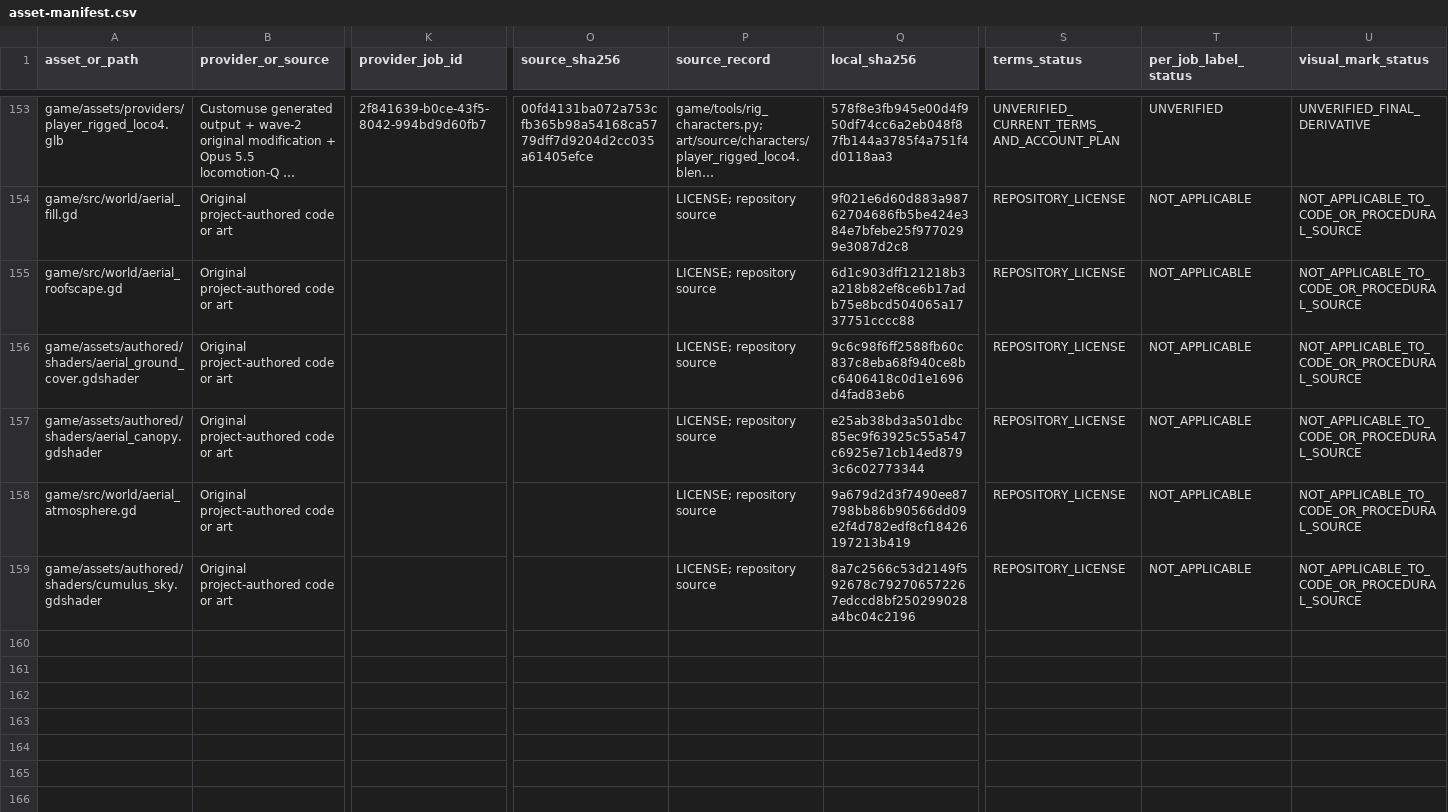
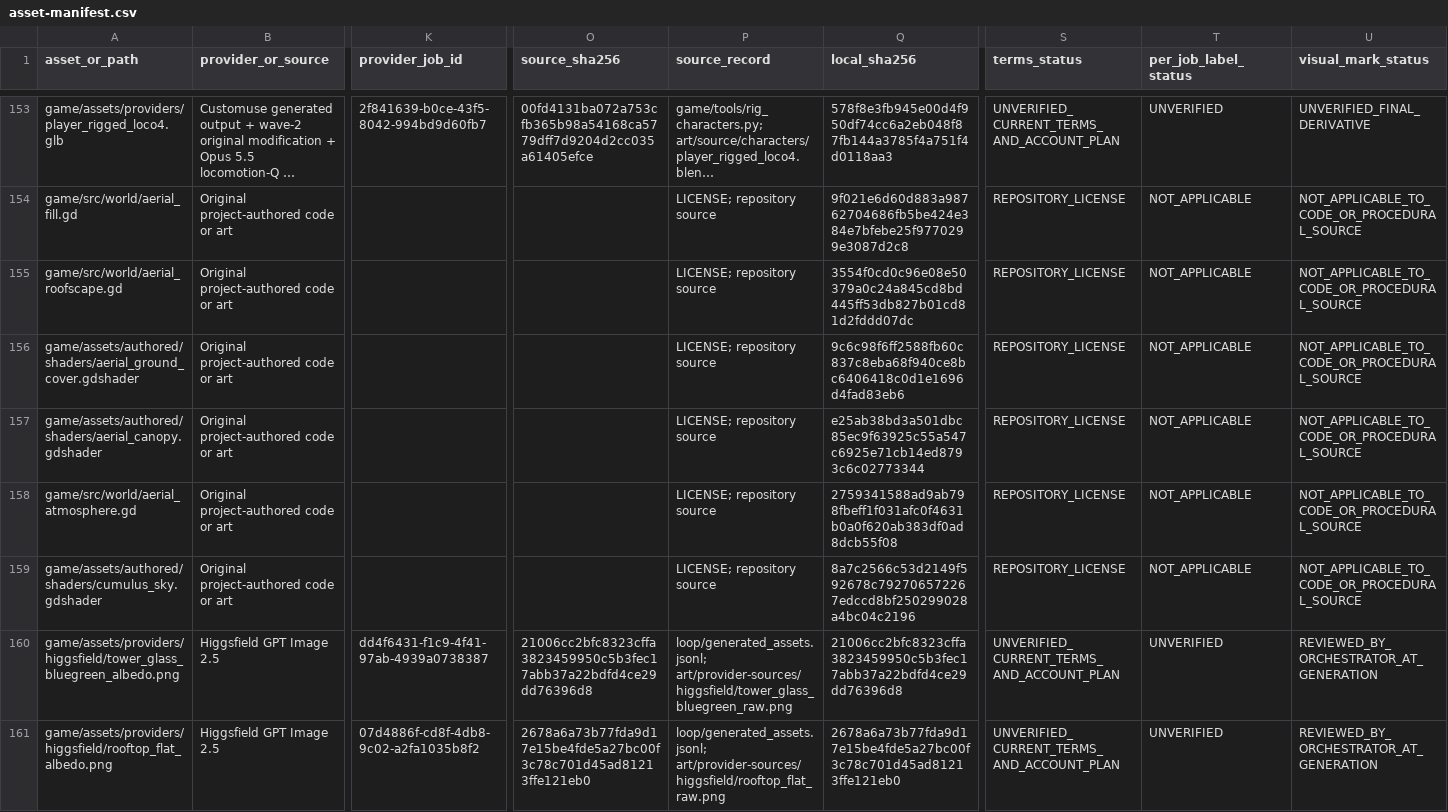
Before and after one commit to oh-ashen-one/gta-v-made-by-5-ai, a CSV file: docs/asset-manifest.csv, drawn as a sheet; only a part is shown, gaps mark what is left out; long unchanged cells end in …; rows hold the shown columns only; the diff names each change by its address in the sheet, - before the commit and + after, or states it on an @@ line.

```diff
--- a/docs/asset-manifest.csv
+++ b/docs/asset-manifest.csv
-Q155 (local_sha256): 6d1c903dff121218b3a218b82ef8ce6b17adb75e8bcd504065a1737751cccc88
+Q155 (local_sha256): 3554f0cd0c96e08e50379a0c24a845cd8bd445ff53db827b01cd81d2fddd07dc
-Q158 (local_sha256): 9a679d2d3f7490ee87798bb86b90566dd09e2f4d782edf8cf18426197213b419
+Q158 (local_sha256): 2759341588ad9ab798fbeff1f031afc0f4631b0a0f620ab383df0ad8dcb55f08
+row 160: game/assets/providers/higgsfield/tower_glass_bluegreen_albedo.png | Higgsfield GPT Image 2.5 | dd4f6431-f1c9-4f41-97ab-4939a0738387 | 21006cc2bfc8323cffa3823459950c5b3fec17abb37a22bdfd4ce29dd76396d8 | loop/generated_assets.jsonl; art/provider-sources/higgsfield/tower_glass_bluegreen_raw.png | 21006cc2bfc8323cffa3823459950c5b3fec17abb37a22bdfd4ce29dd76396d8 | UNVERIFIED_CURRENT_TERMS_AND_ACCOUNT_PLAN | UNVERIFIED | REVIEWED_BY_ORCHESTRATOR_AT_GENERATION
+row 161: game/assets/providers/higgsfield/rooftop_flat_albedo.png | Higgsfield GPT Image 2.5 | 07d4886f-cd8f-4db8-9c02-a2fa1035b8f2 | 2678a6a73b77fda9d17e15be4fde5a27bc00f3c78c701d45ad81213ffe121eb0 | loop/generated_assets.jsonl; art/provider-sources/higgsfield/rooftop_flat_raw.png | 2678a6a73b77fda9d17e15be4fde5a27bc00f3c78c701d45ad81213ffe121eb0 | UNVERIFIED_CURRENT_TERMS_AND_ACCOUNT_PLAN | UNVERIFIED | REVIEWED_BY_ORCHESTRATOR_AT_GENERATION
```
Also changed, not shown: 5 other files.
